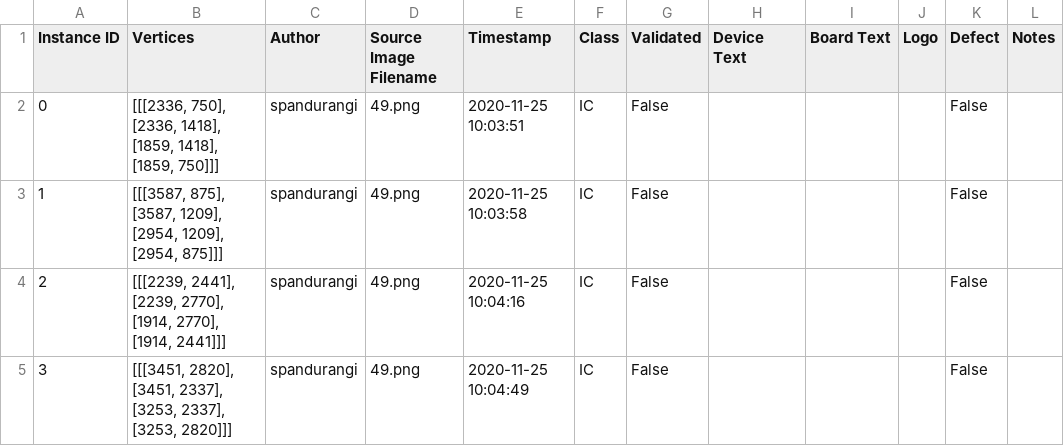
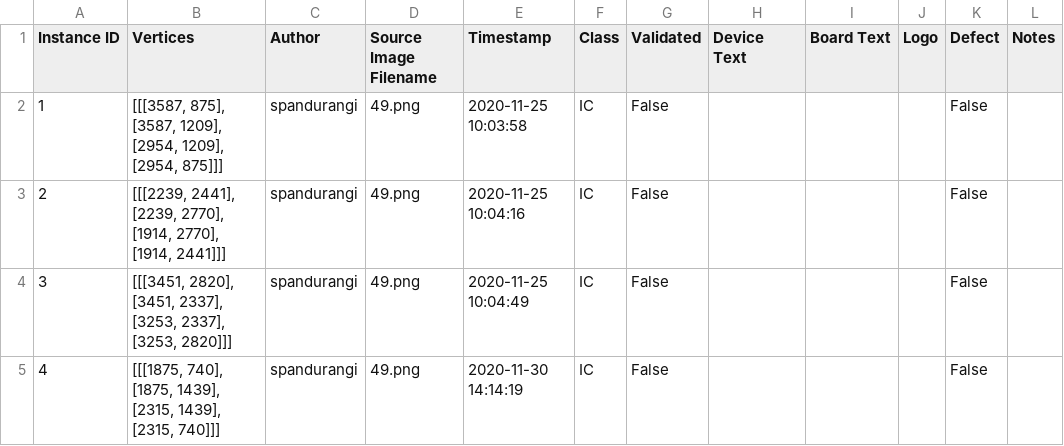
Before and after one commit to mukhilazhagan/logo, a CSV file: component-annotations/49_spandurangi.csv, drawn as a sheet.

```diff
--- a/component-annotations/49_spandurangi.csv
+++ b/component-annotations/49_spandurangi.csv
@@ -1,3 +1,2 @@
 Instance ID,Vertices,Author,Source Image Filename,Timestamp,Class,Validated,Device Text,Board Text,Logo,Defect,Notes
-0,"[[[2336, 750], [2336, 1418], [1859, 1418], [1859, 750]]]",spandurangi,49.png,2020-11-25 10:03:51,IC,False,,,,False,
 1,"[[[3587, 875], [3587, 1209], [2954, 1209], [2954, 875]]]",spandurangi,49.png,2020-11-25 10:03:58,IC,False,,,,False,
@@ -5 +4,2 @@ Instance ID,Vertices,Author,Source Image Filename,Timestamp,Class,Validated,Devi
 3,"[[[3451, 2820], [3451, 2337], [3253, 2337], [3253, 2820]]]",spandurangi,49.png,2020-11-25 10:04:49,IC,False,,,,False,
+4,"[[[1875, 740], [1875, 1439], [2315, 1439], [2315, 740]]]",spandurangi,49.png,2020-11-30 14:14:19,IC,False,,,,False,
```
Also changed, not shown: component-annotations/56_spandurangi.csv, 2 other files.
